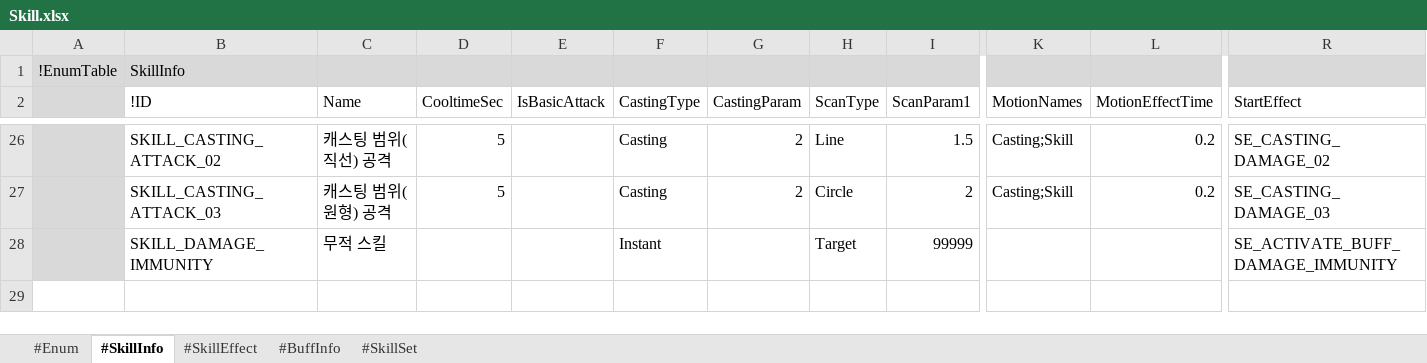
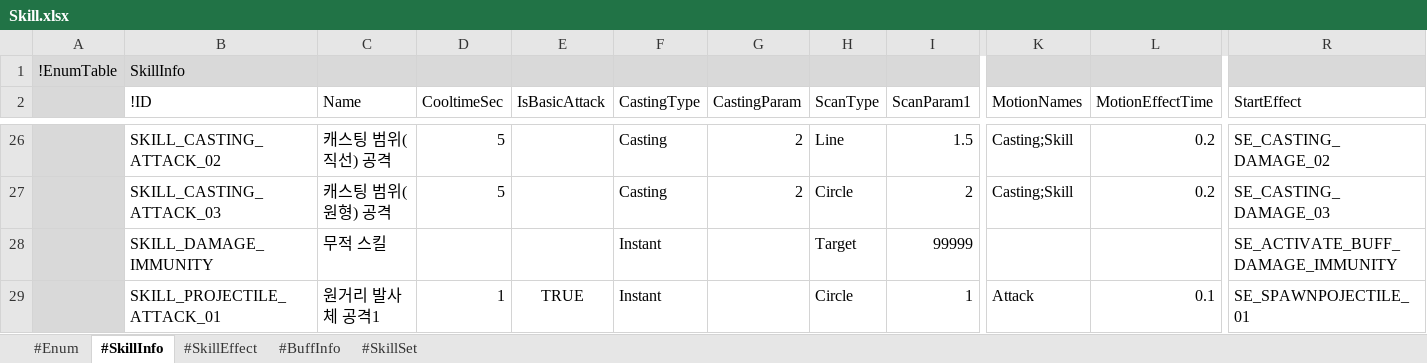
Before and after one commit to electro8836/ProjectOne, an Excel workbook: Shared/XLS/Skill.xlsx, sheet #SkillInfo, drawn as a sheet; only a part is shown, gaps mark what is left out; values as stored, in another font and other column widths than the file's, no borders; rows hold the shown columns only; the diff names each change by its address in the sheet, - before the commit and + after, or states it on an @@ line.

```diff
--- a/Shared/XLS/Skill.xlsx (sheet #SkillInfo)
+++ b/Shared/XLS/Skill.xlsx (sheet #SkillInfo)
+row 29:  | SKILL_PROJECTILE_ATTACK_01 | 원거리 발사체 공격1 | 1 | TRUE | Instant |  | Circle | 1 | Attack | 0.1 | SE_SPAWNPOJECTILE_01
```
Also changed, not shown: sheet #SkillEffect, sheet #Enum, sheet #SkillSet, Shared/XLS/Map.xlsx, Shared/XLS/Monster.xlsx, 31 other files.
